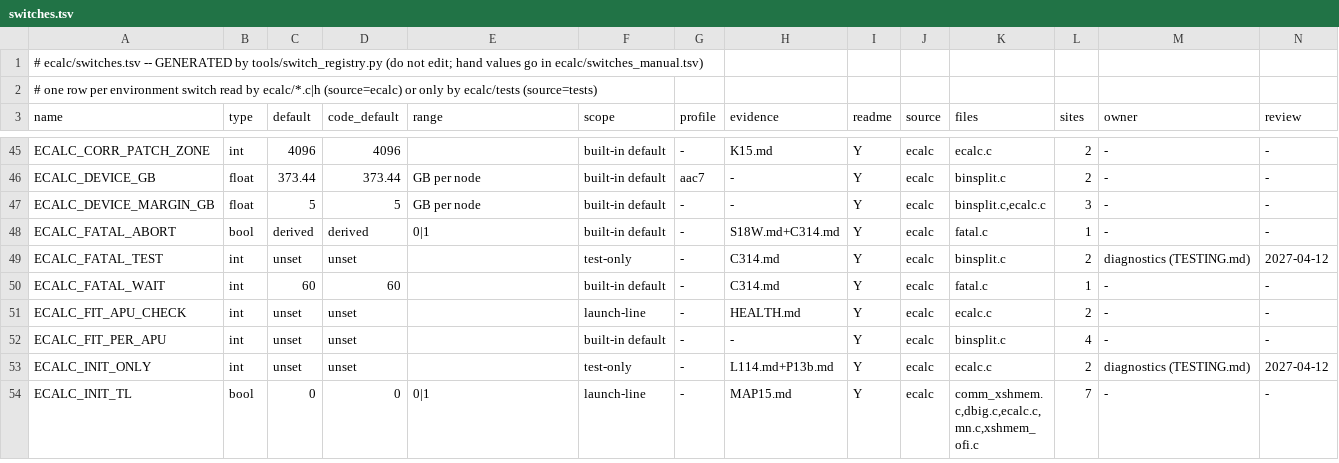
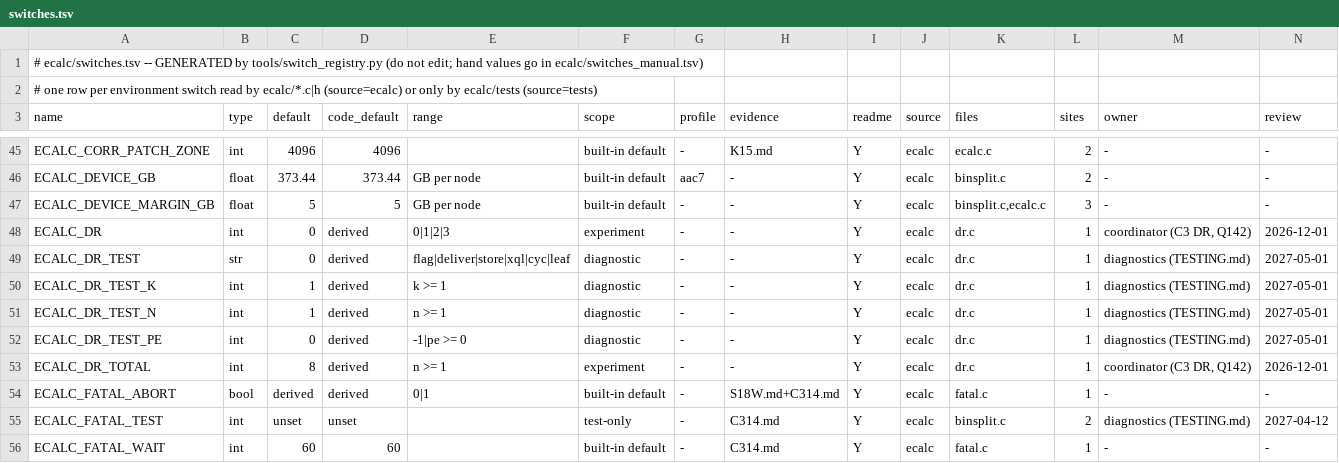
Before and after one commit to cecoppola/ntt, a TSV file: ecalc/switches.tsv, drawn as a sheet; only a part is shown, gaps mark what is left out; the shorter side is filled out with more unchanged rows; rows hold the shown columns only; the diff names each change by its address in the sheet, - before the commit and + after, or states it on an @@ line.

```diff
--- a/ecalc/switches.tsv
+++ b/ecalc/switches.tsv
+row 48: ECALC_DR | int | 0 | derived | 0|1|2|3 | experiment | - | - | Y | ecalc | dr.c | 1 | coordinator (C3 DR, Q142) | 2026-12-01
+row 49: ECALC_DR_TEST | str | 0 | derived | flag|deliver|store|xql|cyc|leaf | diagnostic | - | - | Y | ecalc | dr.c | 1 | diagnostics (TESTING.md) | 2027-05-01
+row 50: ECALC_DR_TEST_K | int | 1 | derived | k >= 1 | diagnostic | - | - | Y | ecalc | dr.c | 1 | diagnostics (TESTING.md) | 2027-05-01
+row 51: ECALC_DR_TEST_N | int | 1 | derived | n >= 1 | diagnostic | - | - | Y | ecalc | dr.c | 1 | diagnostics (TESTING.md) | 2027-05-01
+row 52: ECALC_DR_TEST_PE | int | 0 | derived | -1|pe >= 0 | diagnostic | - | - | Y | ecalc | dr.c | 1 | diagnostics (TESTING.md) | 2027-05-01
+row 53: ECALC_DR_TOTAL | int | 8 | derived | n >= 1 | experiment | - | - | Y | ecalc | dr.c | 1 | coordinator (C3 DR, Q142) | 2026-12-01
```
Also changed, not shown: ecalc/switches_manual.tsv, ecalc/switches_review.tsv, 7 other files.
